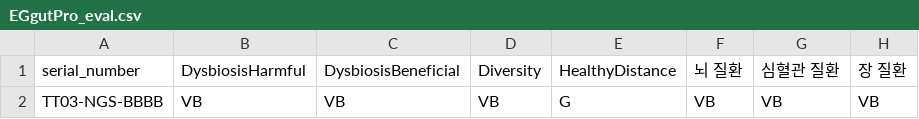
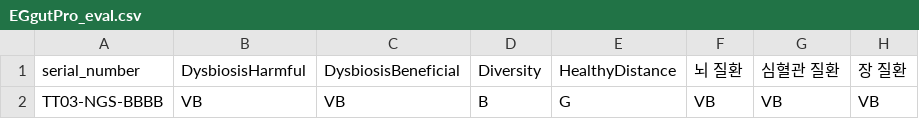
Before and after one commit to Gyungbu/EgGutPro, a CSV file: output/EGgutPro_eval.csv, drawn as a sheet; only a part is shown; the diff names each change by its address in the sheet, - before the commit and + after, or states it on an @@ line.

```diff
--- a/output/EGgutPro_eval.csv
+++ b/output/EGgutPro_eval.csv
-D2 (Diversity): VB
+D2 (Diversity): B
```
Also changed, not shown: output/EGgutPro_percentile_rank.csv, 1 other file.
